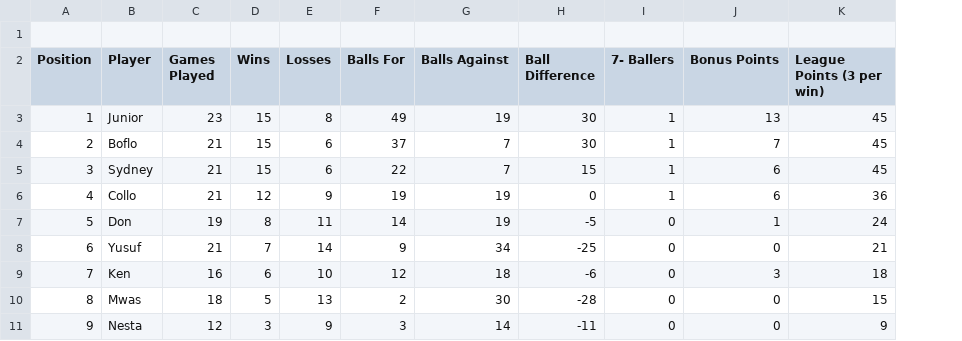
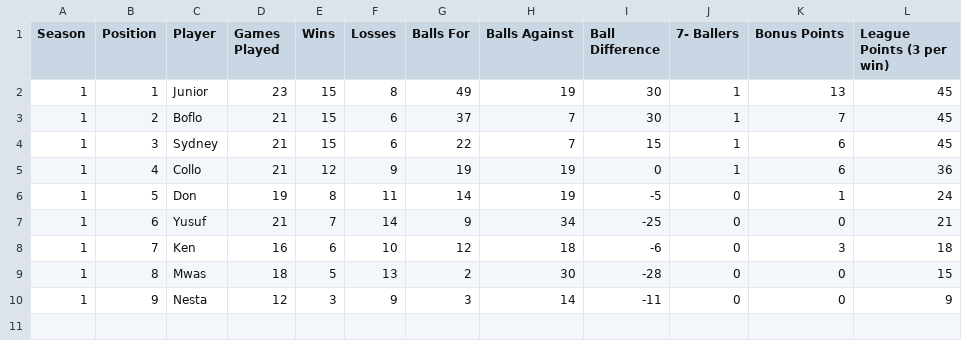
Before and after one commit to Boflo-hub/pima-poa-league, a CSV file: data/league.csv, drawn as a sheet; removed rows and columns are numbered as before the commit, all else as after; the diff names each change by its address in the sheet, - before the commit and + after, or states it on an @@ line.

Commit message:
Update league.csv

```diff
--- a/data/league.csv
+++ b/data/league.csv
+column A (Season), rows 2-10: all 1
-row 1: (empty)
```
